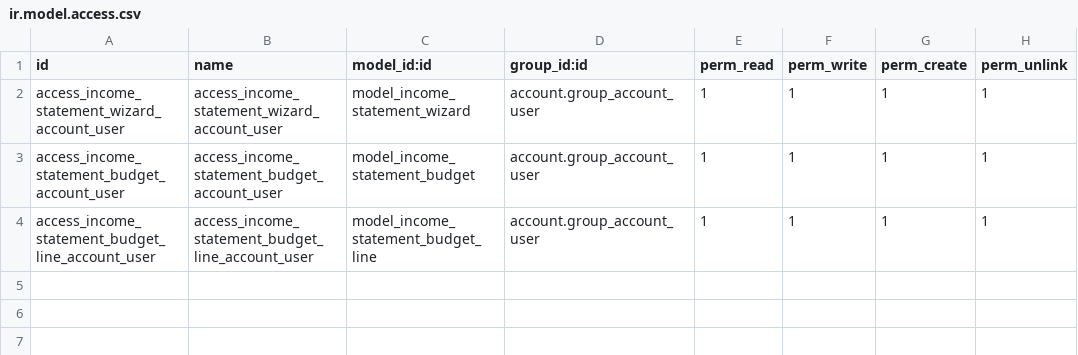
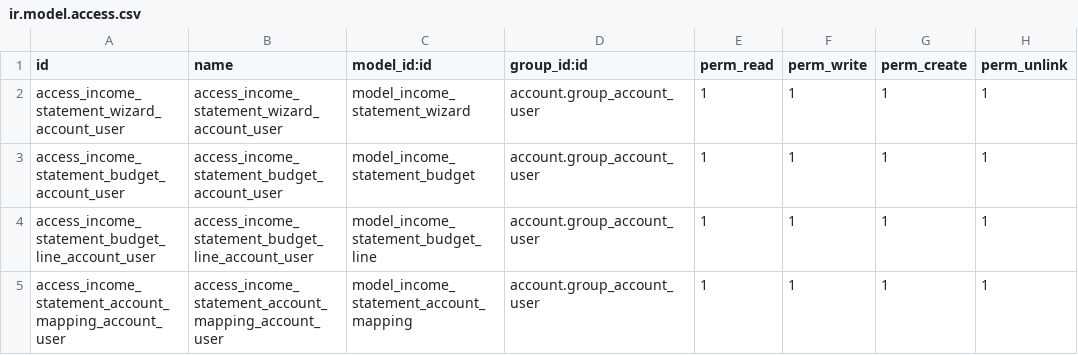
Before and after one commit to sufyanel/liber, a CSV file: income_statement/security/ir.model.access.csv, drawn as a sheet; the diff names each change by its address in the sheet, - before the commit and + after, or states it on an @@ line.

Commit message:
[FEAT] Improve income statement report and make it dynamic

```diff
--- a/income_statement/security/ir.model.access.csv
+++ b/income_statement/security/ir.model.access.csv
+row 5: access_income_statement_account_mapping_account_user | access_income_statement_account_mapping_account_user | model_income_statement_account_mapping | account.group_account_user | 1 | 1 | 1 | 1
```
Also changed, not shown: 9 other files.
